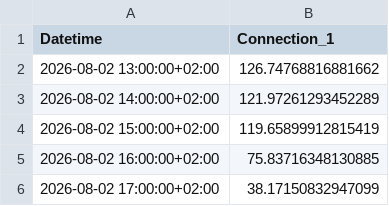
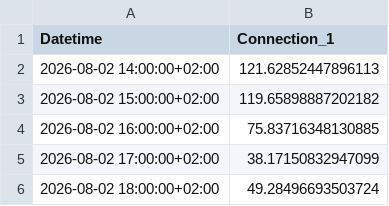
Before and after one commit to FiLa3890/PV-code, a CSV file: estimated_pv.csv, drawn as a sheet; only a part is shown; the shorter side is filled out with more unchanged rows.

```diff
--- a/estimated_pv.csv
+++ b/estimated_pv.csv
@@ -1,5 +1,4 @@
 Datetime,Connection_1
-2026-08-02 13:00:00+02:00,126.74768816881662
-2026-08-02 14:00:00+02:00,121.97261293452289
-2026-08-02 15:00:00+02:00,119.65899912815419
+2026-08-02 14:00:00+02:00,121.62852447896113
+2026-08-02 15:00:00+02:00,119.65898887202182
 2026-08-02 16:00:00+02:00,75.83716348130885
```
